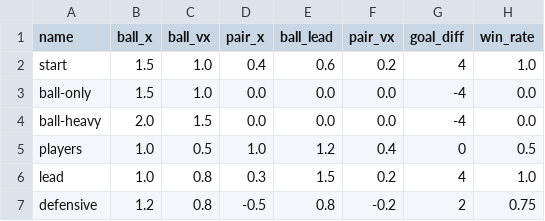
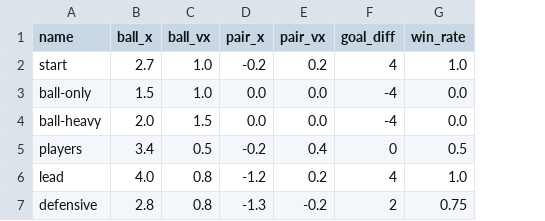
Before and after one commit to ammonia2/sweaty-steve, a CSV file: results/heuristic_tuning.csv, drawn as a sheet; only a part is shown; the diff names each change by its address in the sheet, - before the commit and + after, or states it on an @@ line.

```diff
--- a/results/heuristic_tuning.csv
+++ b/results/heuristic_tuning.csv
-column E (ball_lead), rows 2-7: 0.6 | 0.0 | 0.0 | 1.2 | 1.5 | 0.8
-B2 (ball_x): 1.5
+B2 (ball_x): 2.7
-D2 (pair_x): 0.4
+D2 (pair_x): -0.2
-B5 (ball_x): 1.0
+B5 (ball_x): 3.4
-D5 (pair_x): 1.0
+D5 (pair_x): -0.2
-B6 (ball_x): 1.0
+B6 (ball_x): 4.0
-D6 (pair_x): 0.3
+D6 (pair_x): -1.2
-B7 (ball_x): 1.2
+B7 (ball_x): 2.8
-D7 (pair_x): -0.5
+D7 (pair_x): -1.3
```
Also changed, not shown: 36 other files.
